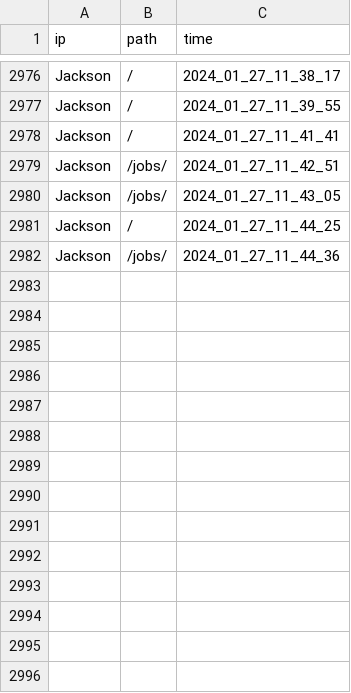
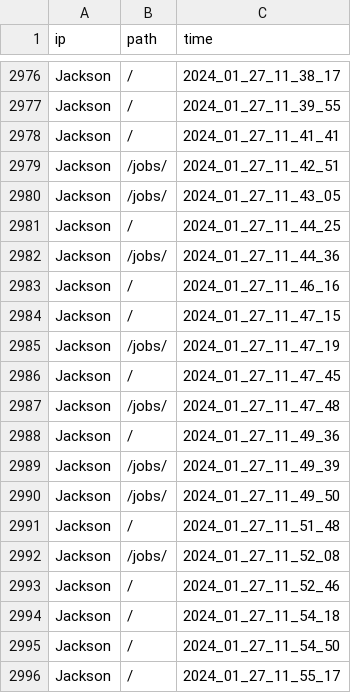
Before and after one commit to jacksonmunday/divi-webapp, a CSV file: divi/myapp/user_data_log.csv, drawn as a sheet; only a part is shown, gaps mark what is left out.

```diff
--- a/divi/myapp/user_data_log.csv
+++ b/divi/myapp/user_data_log.csv
@@ -2982 +2982,15 @@ Jackson,/,2024_01_27_11_44_25
 Jackson,/jobs/,2024_01_27_11_44_36
+Jackson,/,2024_01_27_11_46_16
+Jackson,/,2024_01_27_11_47_15
+Jackson,/jobs/,2024_01_27_11_47_19
+Jackson,/,2024_01_27_11_47_45
+Jackson,/jobs/,2024_01_27_11_47_48
+Jackson,/,2024_01_27_11_49_36
+Jackson,/jobs/,2024_01_27_11_49_39
+Jackson,/jobs/,2024_01_27_11_49_50
+Jackson,/,2024_01_27_11_51_48
+Jackson,/jobs/,2024_01_27_11_52_08
+Jackson,/,2024_01_27_11_52_46
+Jackson,/,2024_01_27_11_54_18
+Jackson,/,2024_01_27_11_54_50
+Jackson,/,2024_01_27_11_55_17
```
Also changed, not shown: divi/myapp/jobs.csv, 2 other files.
